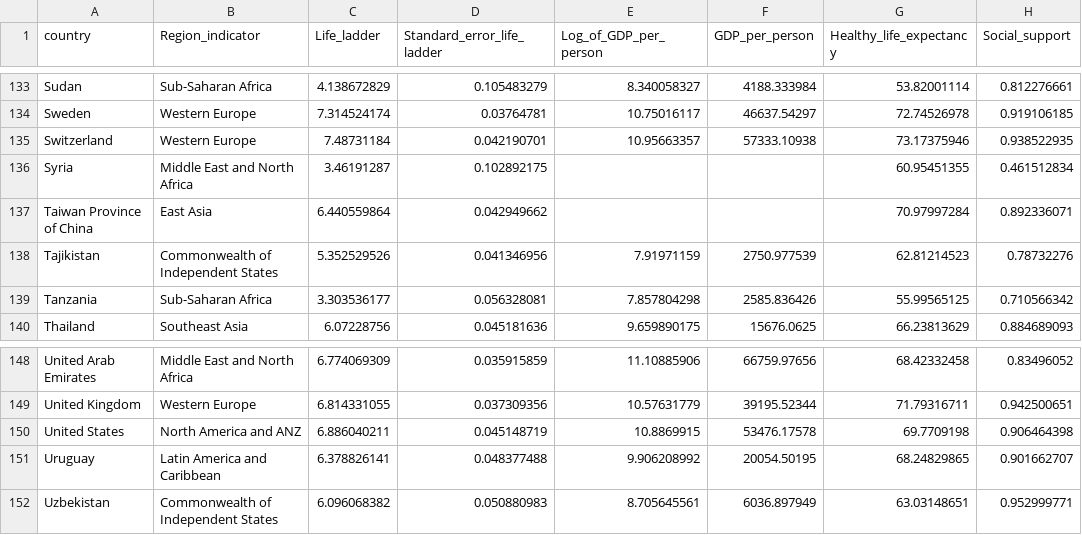
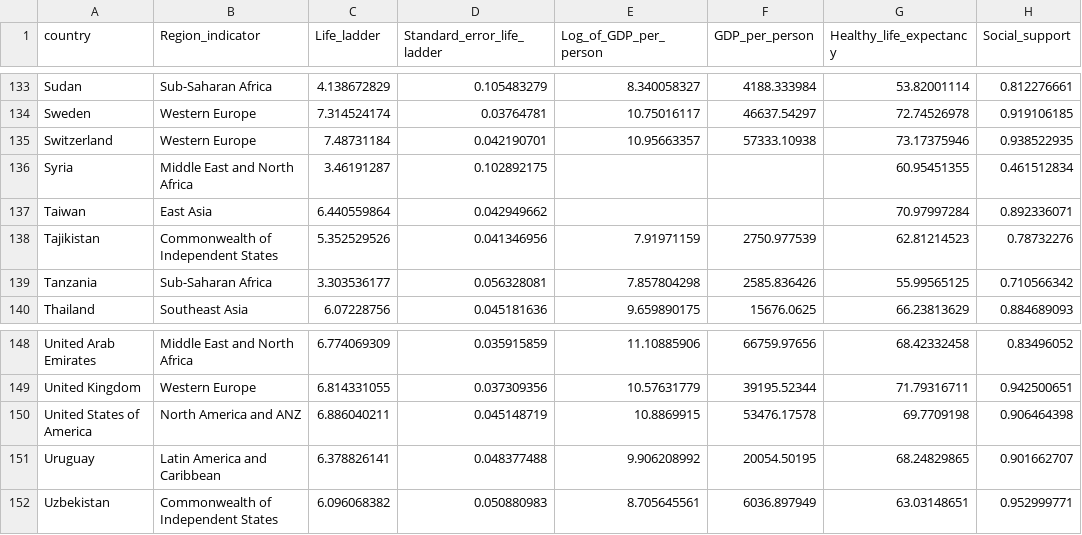
Before and after one commit to Lam-Lin/FIT3179, a CSV file: Original.csv, drawn as a sheet; only a part is shown, gaps mark what is left out; the diff names each change by its address in the sheet, - before the commit and + after, or states it on an @@ line.

Commit message:
Update Original.csv

```diff
--- a/Original.csv
+++ b/Original.csv
-A137 (country): Taiwan Province of China
+A137 (country): Taiwan
-A150 (country): United States
+A150 (country): United States of America
```
